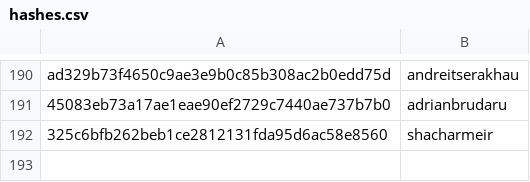
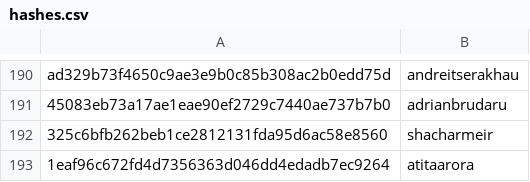
Before and after one commit to RevathyRamalingam/datatalksclub.github.io, a CSV file: scripts/data/hashes.csv, drawn as a sheet; only a part is shown, gaps mark what is left out.

```diff
--- a/scripts/data/hashes.csv
+++ b/scripts/data/hashes.csv
@@ -192 +192,2 @@ ad329b73f4650c9ae3e9b0c85b308ac2b0edd75d,andreitserakhau
 325c6bfb262beb1ce2812131fda95d6ac58e8560,shacharmeir
+1eaf96c672fd4d7356363d046dd4edadb7ec9264,atitaarora
```
Also changed, not shown: 3 other files.
